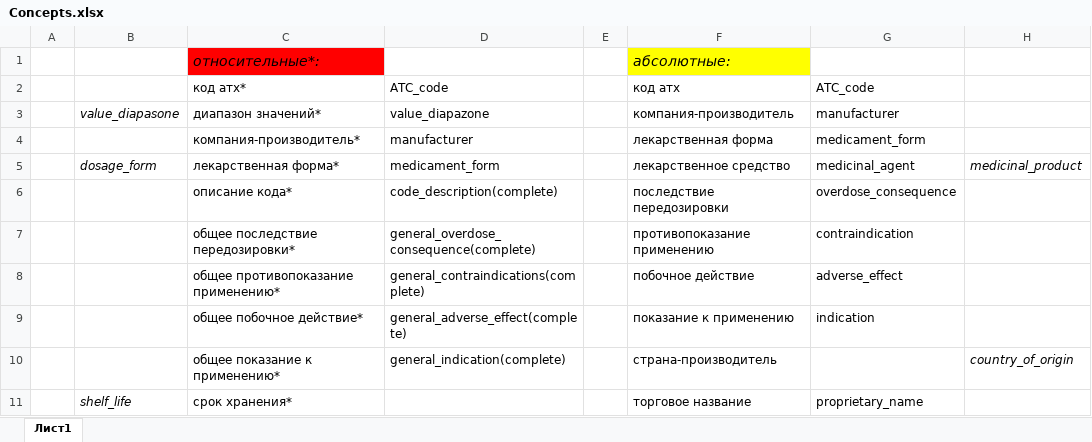
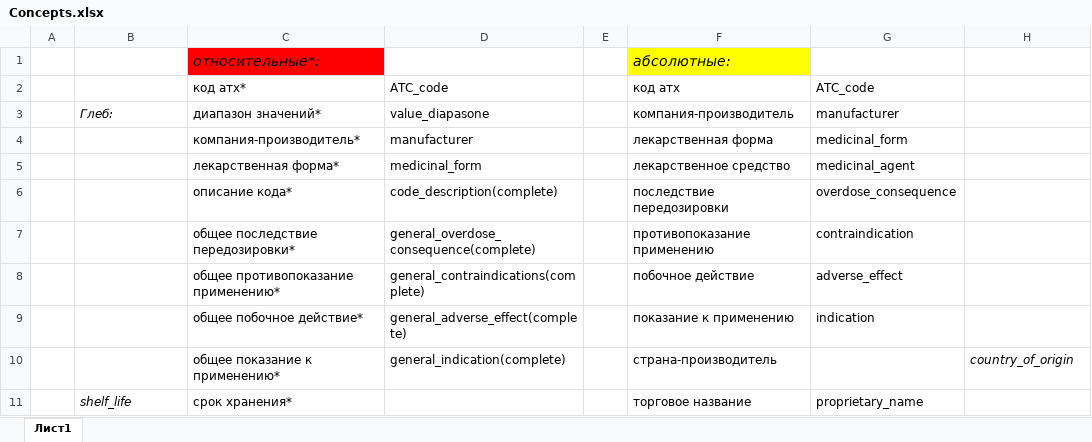
Before and after one commit to Pharmacon/knowledgeBase, an Excel workbook: keyConcepts/toTest/Concepts.xlsx, sheet Лист1, drawn as a sheet; only a part is shown; values as stored, in another font and other column widths than the file's, no borders; the diff names each change by its address in the sheet, - before the commit and + after, or states it on an @@ line.

Commit message:
corrected some of my concepts names

```diff
--- a/keyConcepts/toTest/Concepts.xlsx (sheet Лист1)
+++ b/keyConcepts/toTest/Concepts.xlsx (sheet Лист1)
-B3: value_diapasone
+B3: Глеб:
-D3: value_diapazone
+D3: value_diapasone
-G4: medicament_form
+G4: medicinal_form
-B5: dosage_form
+B5: (empty)
-D5: medicament_form
+D5: medicinal_form
-H5: medicinal_product
+H5: (empty)
```
